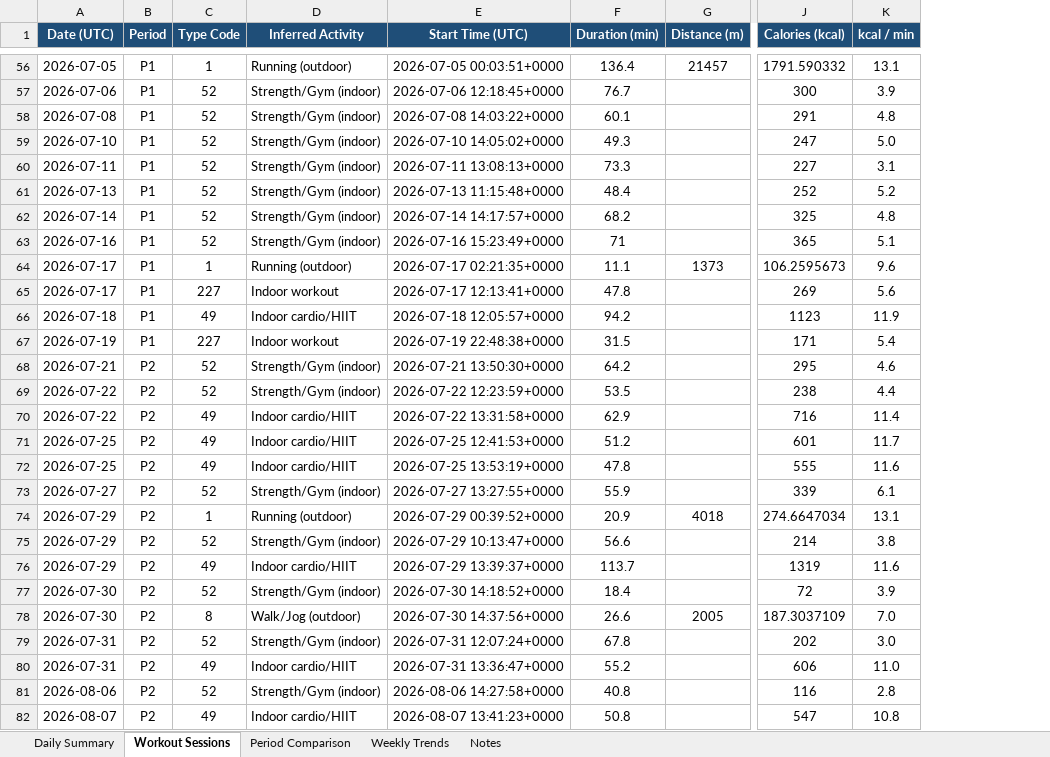
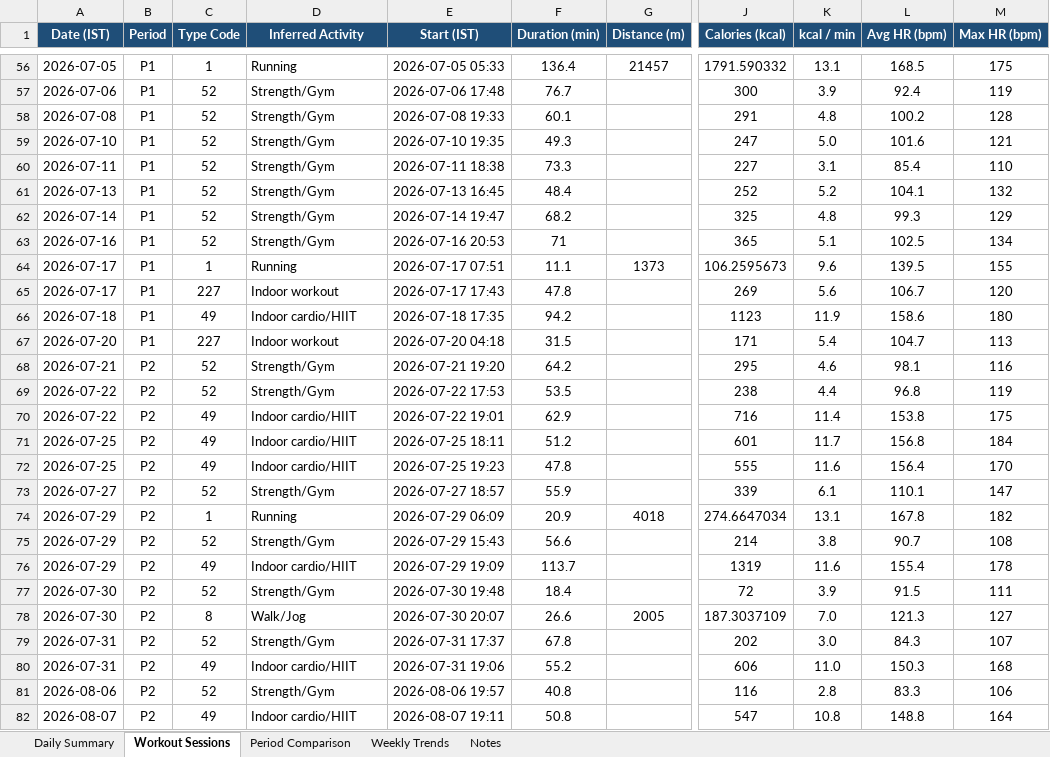
Before and after one commit to aaryaman1211/HealthAnalysis, an Excel workbook: Daily_Health_Summary.xlsx, sheet Workout Sessions, drawn as a sheet; only a part is shown, gaps mark what is left out; values as stored, in another font and other column widths than the file's, no borders; removed rows and columns are numbered as before the commit, all else as after; the diff covers the shown part only; the diff names each change by its address in the sheet, - before the commit and + after, or states it on an @@ line.

```diff
--- a/Daily_Health_Summary.xlsx (sheet Workout Sessions)
+++ b/Daily_Health_Summary.xlsx (sheet Workout Sessions)
-column E (Start Time (UTC)), rows 56-82: 2026-07-05 00:03:51+0000 | 2026-07-06 12:18:45+0000 | 2026-07-08 14:03:22+0000 | 2026-07-10 14:05:02+0000 | 2026-07-11 13:08:13+0000 | 2026-07-13 11:15:48+0000 | 2026-07-14 14:17:57+0000 | 2026-07-16 15:23:49+0000 | 2026-07-17 02:21:35+0000 | 2026-07-17 12:13:41+0000 | 2026-07-18 12:05:57+0000 | 2026-07-19 22:48:38+0000 | 2026-07-21 13:50:30+0000 | 2026-07-22 12:23:59+0000 | 2026-07-22 13:31:58+0000 | 2026-07-25 12:41:53+0000 | 2026-07-25 13:53:19+0000 | 2026-07-27 13:27:55+0000 | 2026-07-29 00:39:52+0000 | 2026-07-29 10:13:47+0000 | 2026-07-29 13:39:37+0000 | 2026-07-30 14:18:52+0000 | 2026-07-30 14:37:56+0000 | 2026-07-31 12:07:24+0000 | 2026-07-31 13:36:47+0000 | 2026-08-06 14:27:58+0000 | 2026-08-07 13:41:23+0000
+column E (Start (IST)), rows 56-82: 2026-07-05 05:33 | 2026-07-06 17:48 | 2026-07-08 19:33 | 2026-07-10 19:35 | 2026-07-11 18:38 | 2026-07-13 16:45 | 2026-07-14 19:47 | 2026-07-16 20:53 | 2026-07-17 07:51 | 2026-07-17 17:43 | 2026-07-18 17:35 | 2026-07-20 04:18 | 2026-07-21 19:20 | 2026-07-22 17:53 | 2026-07-22 19:01 | 2026-07-25 18:11 | 2026-07-25 19:23 | 2026-07-27 18:57 | 2026-07-29 06:09 | 2026-07-29 15:43 | 2026-07-29 19:09 | 2026-07-30 19:48 | 2026-07-30 20:07 | 2026-07-31 17:37 | 2026-07-31 19:06 | 2026-08-06 19:57 | 2026-08-07 19:11
+column L (Avg HR (bpm)), rows 56-82: 168.5 | 92.4 | 100.2 | 101.6 | 85.4 | 104.1 | 99.3 | 102.5 | 139.5 | 106.7 | 158.6 | 104.7 | 98.1 | 96.8 | 153.8 | 156.8 | 156.4 | 110.1 | 167.8 | 90.7 | 155.4 | 91.5 | 121.3 | 84.3 | 150.3 | 83.3 | 148.8
+column M (Max HR (bpm)), rows 56-82: 175 | 119 | 128 | 121 | 110 | 132 | 129 | 134 | 155 | 120 | 180 | 113 | 116 | 119 | 175 | 184 | 170 | 147 | 182 | 108 | 178 | 111 | 127 | 107 | 168 | 106 | 164
-A1: Date (UTC)
+A1: Date (IST)
-D56 (Inferred Activity): Running (outdoor)
+D56 (Inferred Activity): Running
-D57:D63 (Inferred Activity): Strength/Gym (indoor)
+D57:D63 (Inferred Activity): Strength/Gym
-D64 (Inferred Activity): Running (outdoor)
+D64 (Inferred Activity): Running
-A67 (Date (IST)): 2026-07-19
+A67 (Date (IST)): 2026-07-20
-D68:D69 (Inferred Activity): Strength/Gym (indoor)
+D68:D69 (Inferred Activity): Strength/Gym
-D73 (Inferred Activity): Strength/Gym (indoor)
+D73 (Inferred Activity): Strength/Gym
-D74 (Inferred Activity): Running (outdoor)
+D74 (Inferred Activity): Running
-D75 (Inferred Activity): Strength/Gym (indoor)
+D75 (Inferred Activity): Strength/Gym
-D77 (Inferred Activity): Strength/Gym (indoor)
+D77 (Inferred Activity): Strength/Gym
-D78 (Inferred Activity): Walk/Jog (outdoor)
+D78 (Inferred Activity): Walk/Jog
-D79 (Inferred Activity): Strength/Gym (indoor)
+D79 (Inferred Activity): Strength/Gym
-D81 (Inferred Activity): Strength/Gym (indoor)
+D81 (Inferred Activity): Strength/Gym
```
Also changed, not shown: 87 edited cells elsewhere in this sheet, sheet Daily Summary, sheet Period Comparison, sheet Notes, sheet Weekly Trends, formulas that keep their value, charts or pictures, 20 other files.
